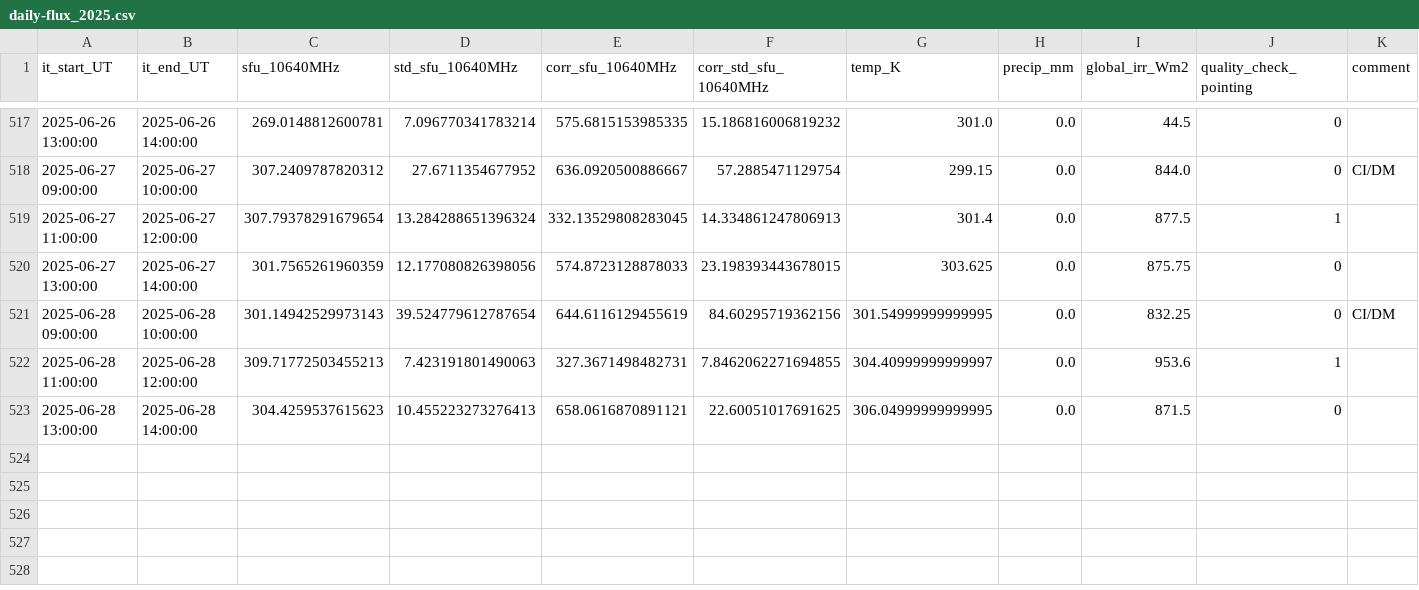
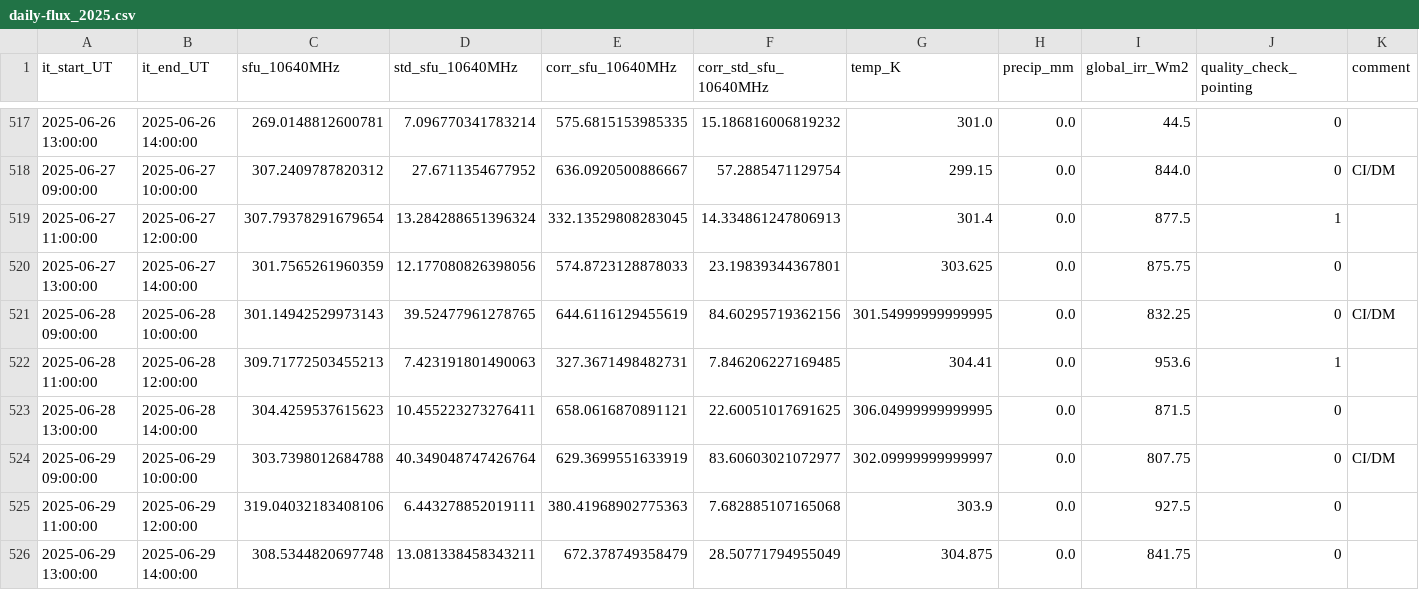
Before and after one commit to MeteoSwiss/callisto, a CSV file: output/data/proc_daily_flux/daily-flux_2025.csv, drawn as a sheet; only a part is shown, gaps mark what is left out.

Commit message:
Daily automatic update Sun 06/29/2025

```diff
--- a/output/data/proc_daily_flux/daily-flux_2025.csv
+++ b/output/data/proc_daily_flux/daily-flux_2025.csv
@@ -519,5 +519,8 @@ it_start_UT,it_end_UT,sfu_10640MHz,std_sfu_10640MHz,corr_sfu_10640MHz,corr_std_s
 2025-06-27 11:00:00,2025-06-27 12:00:00,307.79378291679654,13.284288651396324,332.13529808283045,14.334861247806913,301.4,0.0,877.5,1,
-2025-06-27 13:00:00,2025-06-27 14:00:00,301.7565261960359,12.177080826398056,574.8723128878033,23.198393443678015,303.625,0.0,875.75,0,
-2025-06-28 09:00:00,2025-06-28 10:00:00,301.14942529973143,39.524779612787654,644.6116129455619,84.60295719362156,301.54999999999995,0.0,832.25,0,CI/DM
-2025-06-28 11:00:00,2025-06-28 12:00:00,309.71772503455213,7.423191801490063,327.3671498482731,7.8462062271694855,304.40999999999997,0.0,953.6,1,
-2025-06-28 13:00:00,2025-06-28 14:00:00,304.4259537615623,10.455223273276413,658.0616870891121,22.60051017691625,306.04999999999995,0.0,871.5,0,
+2025-06-27 13:00:00,2025-06-27 14:00:00,301.7565261960359,12.177080826398056,574.8723128878033,23.19839344367801,303.625,0.0,875.75,0,
+2025-06-28 09:00:00,2025-06-28 10:00:00,301.14942529973143,39.52477961278765,644.6116129455619,84.60295719362156,301.54999999999995,0.0,832.25,0,CI/DM
+2025-06-28 11:00:00,2025-06-28 12:00:00,309.71772503455213,7.423191801490063,327.3671498482731,7.846206227169485,304.41,0.0,953.6,1,
+2025-06-28 13:00:00,2025-06-28 14:00:00,304.4259537615623,10.455223273276411,658.0616870891121,22.60051017691625,306.04999999999995,0.0,871.5,0,
+2025-06-29 09:00:00,2025-06-29 10:00:00,303.7398012684788,40.349048747426764,629.3699551633919,83.60603021072977,302.09999999999997,0.0,807.75,0,CI/DM
+2025-06-29 11:00:00,2025-06-29 12:00:00,319.04032183408106,6.443278852019111,380.41968902775363,7.682885107165068,303.9,0.0,927.5,0,
+2025-06-29 13:00:00,2025-06-29 14:00:00,308.5344820697748,13.081338458343211,672.378749358479,28.50771794955049,304.875,0.0,841.75,0,
```
Also changed, not shown: 15 other files.
